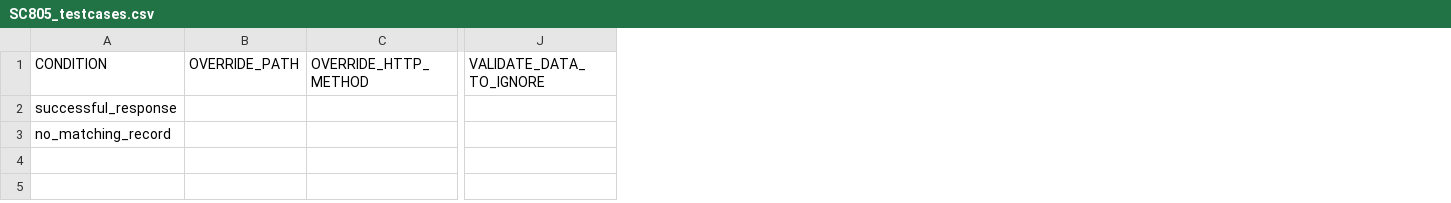
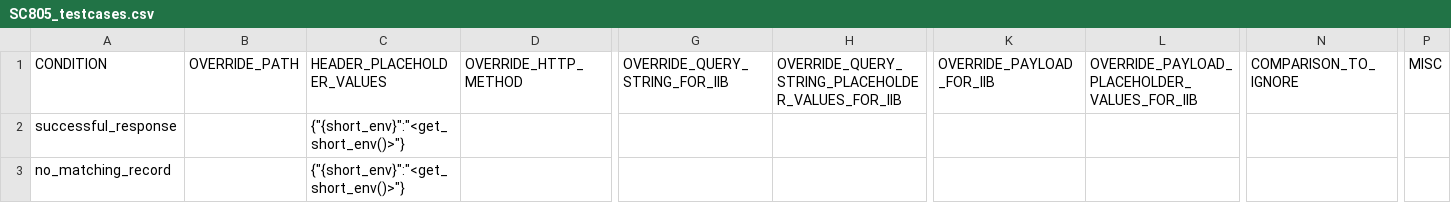
Before and after one commit to gurpreetskairon/generic_api_automation, a CSV file: payloads/SC805/SC805_testcases.csv, drawn as a sheet; only a part is shown, gaps mark what is left out; removed rows and columns are numbered as before the commit, all else as after; the diff names each change by its address in the sheet, - before the commit and + after, or states it on an @@ line.

Commit message:
added override IIB query params and payload field implementation

```diff
--- a/payloads/SC805/SC805_testcases.csv
+++ b/payloads/SC805/SC805_testcases.csv
+column C (HEADER_PLACEHOLDER_VALUES), rows 2-3: {"{short_env}":"<get_short_env()>"} | {"{short_env}":"<get_short_env()>"}
+column G (OVERRIDE_QUERY_STRING_FOR_IIB), empty
+column H, row 1: OVERRIDE_QUERY_STRING_PLACEHOLDER_VALUES_FOR_IIB
+column K (OVERRIDE_PAYLOAD_FOR_IIB), empty
+column L, row 1: OVERRIDE_PAYLOAD_PLACEHOLDER_VALUES_FOR_IIB
+column N (COMPARISON_TO_IGNORE), empty
-column J (VALIDATE_DATA_TO_IGNORE), empty
+column P (MISC), empty
```
Also changed, not shown: payloads/CELFAH/celfah_testcases.csv, payloads/REQRES/reqres_testcases.csv, 5 other files.
